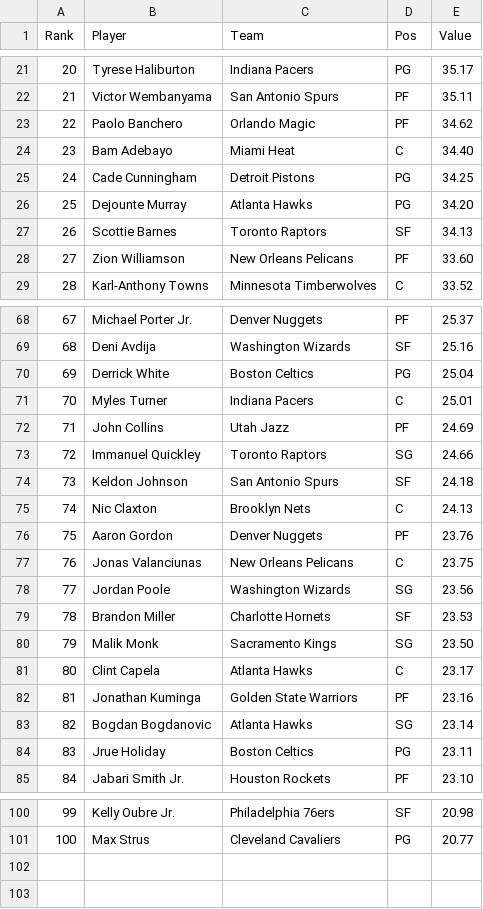
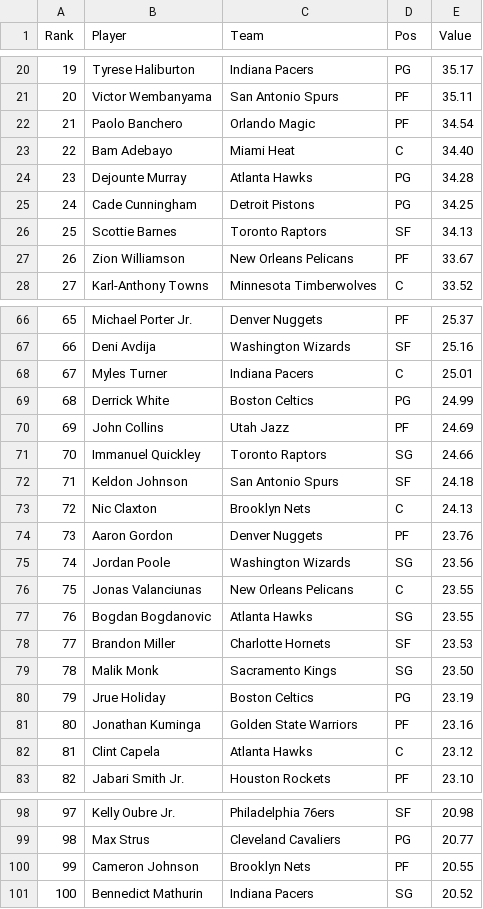
Before and after one commit to DhirenShivdasani/NBA-player-prop-analysis, a CSV file: player_stats/points-plus-rebounds-plus-assists_data.csv, drawn as a sheet; only a part is shown, gaps mark what is left out; removed rows and columns are numbered as before the commit, all else as after; the diff covers the shown part only; the diff names each change by its address in the sheet, - before the commit and + after, or states it on an @@ line.

Commit message:
Automated data update

```diff
--- a/player_stats/points-plus-rebounds-plus-assists_data.csv
+++ b/player_stats/points-plus-rebounds-plus-assists_data.csv
@@ column A (Rank) renumbered between rows 10 and 99 @@
-E22 (Value): 34.62
+E22 (Value): 34.54
+row 24: 23 | Dejounte Murray | Atlanta Hawks | PG | 34.28
-row 26: 25 | Dejounte Murray | Atlanta Hawks | PG | 34.20
-E27 (Value): 33.60
+E27 (Value): 33.67
-row 70: 69 | Derrick White | Boston Celtics | PG | 25.04
+row 69: 68 | Derrick White | Boston Celtics | PG | 24.99
-row 77: 76 | Jonas Valanciunas | New Orleans Pelicans | C | 23.75
+row 76: 75 | Jonas Valanciunas | New Orleans Pelicans | C | 23.55
+row 77: 76 | Bogdan Bogdanovic | Atlanta Hawks | SG | 23.55
-row 81: 80 | Clint Capela | Atlanta Hawks | C | 23.17
+row 80: 79 | Jrue Holiday | Boston Celtics | PG | 23.19
-row 83: 82 | Bogdan Bogdanovic | Atlanta Hawks | SG | 23.14
-row 84: 83 | Jrue Holiday | Boston Celtics | PG | 23.11
+row 82: 81 | Clint Capela | Atlanta Hawks | C | 23.12
+row 100: 99 | Cameron Johnson | Brooklyn Nets | PF | 20.55
+row 101: 100 | Bennedict Mathurin | Indiana Pacers | SG | 20.52
```
Also changed, not shown: 2 removed rows and 10 edited cells elsewhere in this file, player_stats/assists_data.csv, player_stats/minutes-played_data.csv, 9 other files.
